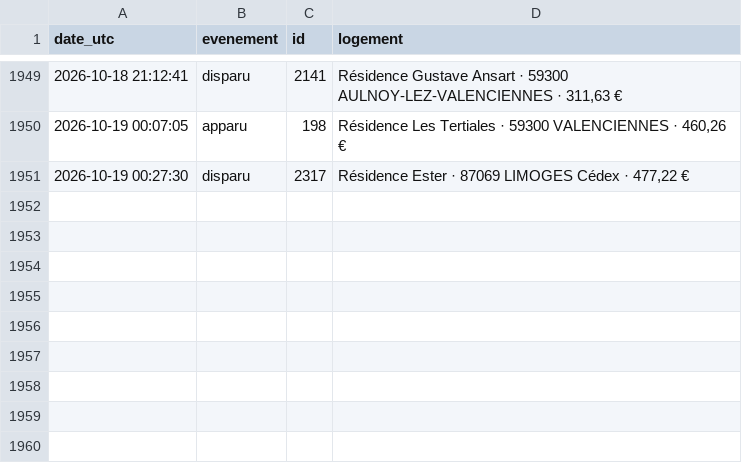
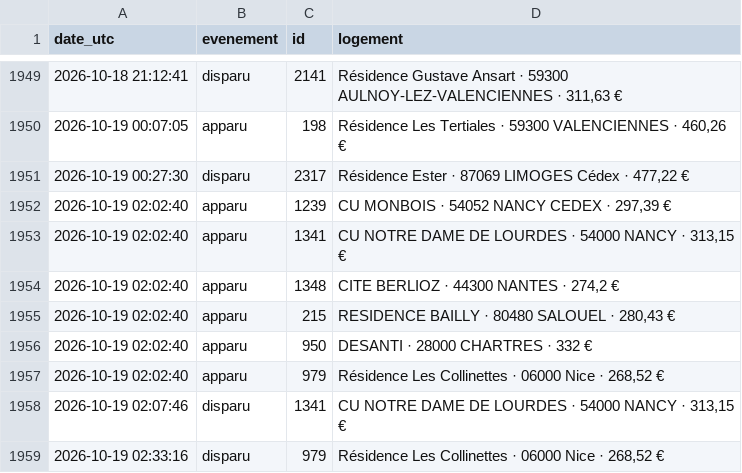
Before and after one commit to omaraitlhouss/crous-watcher, a CSV file: crous_history.csv, drawn as a sheet; only a part is shown, gaps mark what is left out; the diff names each change by its address in the sheet, - before the commit and + after, or states it on an @@ line.

Commit message:
Historique CROUS 2026-10-19 02:52

```diff
--- a/crous_history.csv
+++ b/crous_history.csv
+row 1952: 2026-10-19 02:02:40 | apparu | 1239 | CU MONBOIS · 54052 NANCY CEDEX · 297,39 €
+row 1953: 2026-10-19 02:02:40 | apparu | 1341 | CU NOTRE DAME DE LOURDES · 54000 NANCY · 313,15 €
+row 1954: 2026-10-19 02:02:40 | apparu | 1348 | CITE BERLIOZ · 44300 NANTES · 274,2 €
+row 1955: 2026-10-19 02:02:40 | apparu | 215 | RESIDENCE BAILLY · 80480 SALOUEL · 280,43 €
+row 1956: 2026-10-19 02:02:40 | apparu | 950 | DESANTI · 28000 CHARTRES · 332 €
+row 1957: 2026-10-19 02:02:40 | apparu | 979 | Résidence Les Collinettes · 06000 Nice · 268,52 €
+row 1958: 2026-10-19 02:07:46 | disparu | 1341 | CU NOTRE DAME DE LOURDES · 54000 NANCY · 313,15 €
+row 1959: 2026-10-19 02:33:16 | disparu | 979 | Résidence Les Collinettes · 06000 Nice · 268,52 €
```
